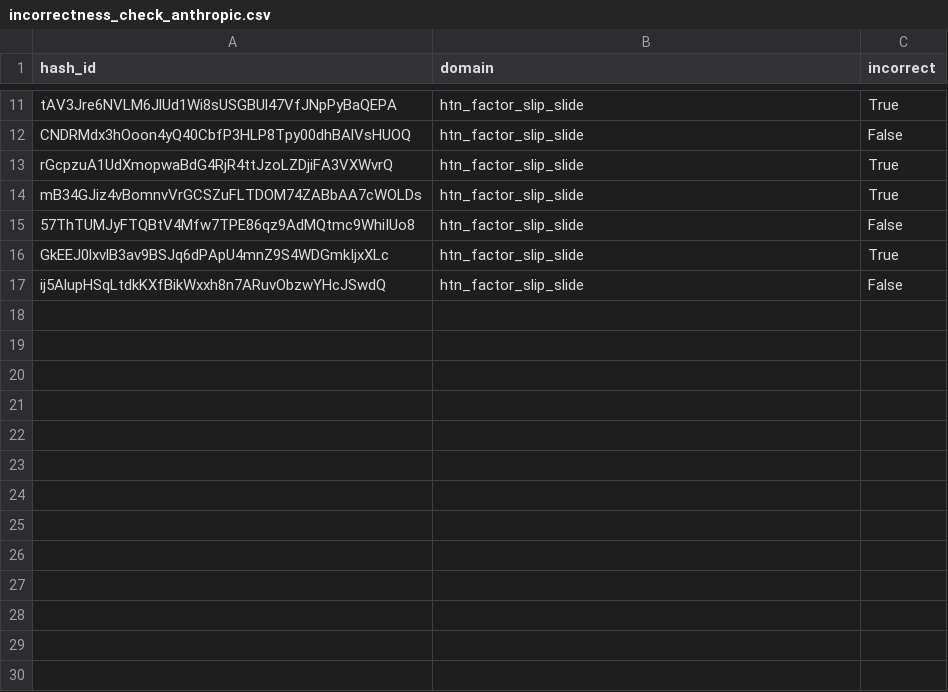
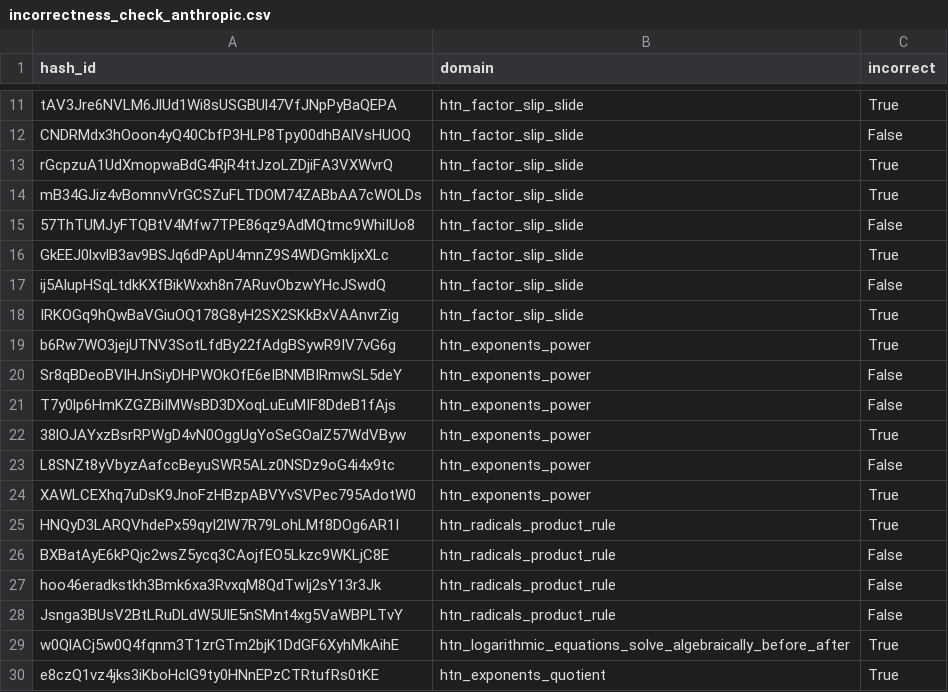
Before and after one commit to Teachable-AI-Lab/tutor_gym, a CSV file: tutorgym/eval/incorrectness_check_anthropic.csv, drawn as a sheet; only a part is shown, gaps mark what is left out; the diff names each change by its address in the sheet, - before the commit and + after, or states it on an @@ line.

```diff
--- a/tutorgym/eval/incorrectness_check_anthropic.csv
+++ b/tutorgym/eval/incorrectness_check_anthropic.csv
+row 18: IRKOGq9hQwBaVGiuOQ178G8yH2SX2SKkBxVAAnvrZig | htn_factor_slip_slide | True
+row 19: b6Rw7WO3jejUTNV3SotLfdBy22fAdgBSywR9IV7vG6g | htn_exponents_power | True
+row 20: Sr8qBDeoBVlHJnSiyDHPWOkOfE6eIBNMBIRmwSL5deY | htn_exponents_power | False
+row 21: T7y0lp6HmKZGZBiIMWsBD3DXoqLuEuMIF8DdeB1fAjs | htn_exponents_power | False
+row 22: 38lOJAYxzBsrRPWgD4vN0OggUgYoSeGOalZ57WdVByw | htn_exponents_power | True
+row 23: L8SNZt8yVbyzAafccBeyuSWR5ALz0NSDz9oG4i4x9tc | htn_exponents_power | False
+row 24: XAWLCEXhq7uDsK9JnoFzHBzpABVYvSVPec795AdotW0 | htn_exponents_power | True
+row 25: HNQyD3LARQVhdePx59qyI2lW7R79LohLMf8DOg6AR1I | htn_radicals_product_rule | True
+row 26: BXBatAyE6kPQjc2wsZ5ycq3CAojfEO5Lkzc9WKLjC8E | htn_radicals_product_rule | False
+row 27: hoo46eradkstkh3Bmk6xa3RvxqM8QdTwIj2sY13r3Jk | htn_radicals_product_rule | False
+row 28: Jsnga3BUsV2BtLRuDLdW5UlE5nSMnt4xg5VaWBPLTvY | htn_radicals_product_rule | False
+row 29: w0QlACj5w0Q4fqnm3T1zrGTm2bjK1DdGF6XyhMkAihE | htn_logarithmic_equations_solve_algebraically_before_after | True
+row 30: e8czQ1vz4jks3iKboHclG9ty0HNnEPzCTRtufRs0tKE | htn_exponents_quotient | True
```
Also changed, not shown: tutorgym/eval/action_check_anthropic.csv, tutorgym/eval/correctness_check_anthropic.csv, 2 other files.
